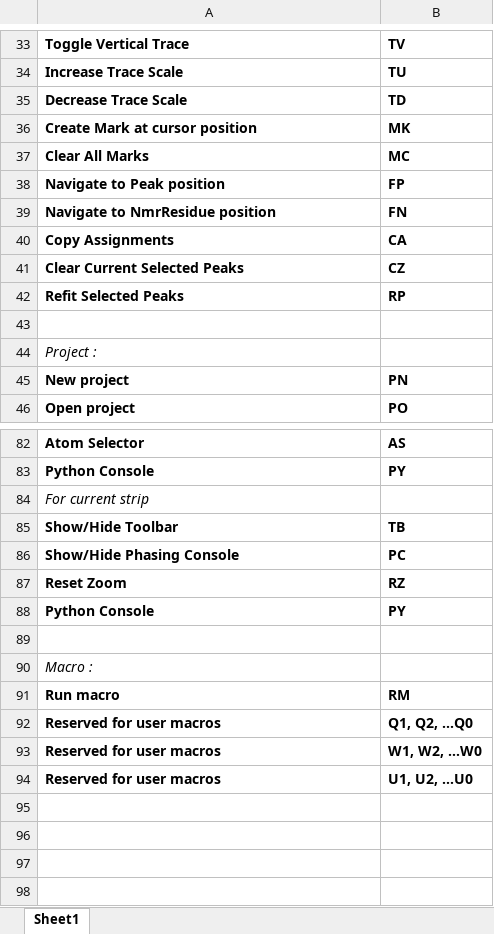
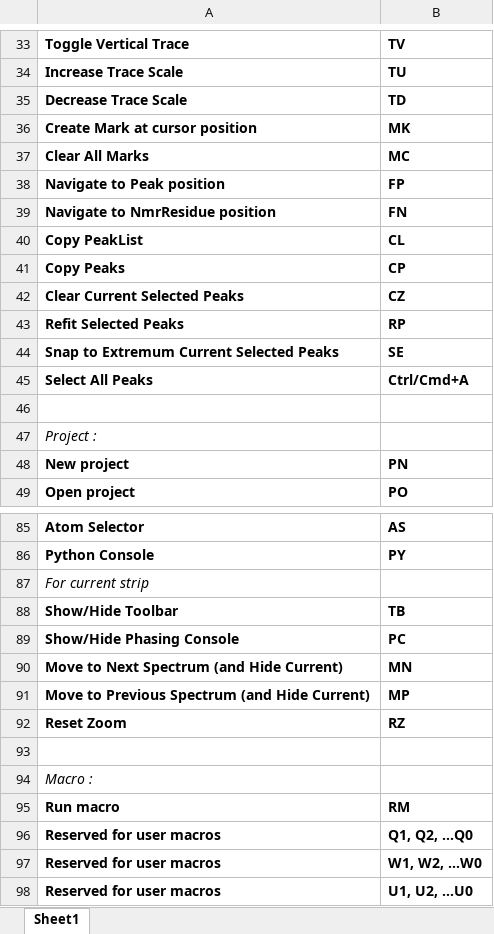
Before and after one commit to ccpnmr/analysis, an Excel workbook: doc/static/AnalysisShortcuts.xlsx, sheet Sheet1, drawn as a sheet; only a part is shown, gaps mark what is left out; values as stored, in another font and other column widths than the file's, no borders; conditional formats not drawn; removed rows and columns are numbered as before the commit, all else as after; the diff names each change by its address in the sheet, - before the commit and + after, or states it on an @@ line.

```diff
--- a/doc/static/AnalysisShortcuts.xlsx (sheet Sheet1)
+++ b/doc/static/AnalysisShortcuts.xlsx (sheet Sheet1)
-row 40: Copy Assignments | CA
+row 40: Copy PeakList | CL
+row 41: Copy Peaks | CP
+row 44: Snap to Extremum Current Selected Peaks | SE
+row 45: Select All Peaks | Ctrl/Cmd+A
+row 90: Move to Next Spectrum (and Hide Current) | MN
+row 91: Move to Previous Spectrum (and Hide Current) | MP
-row 88: Python Console | PY
```
Also changed, not shown: 1 other file.
